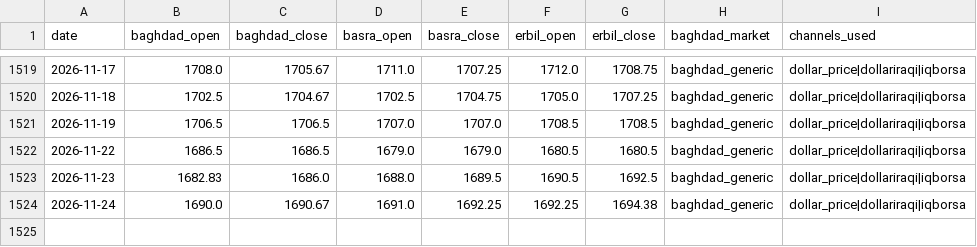
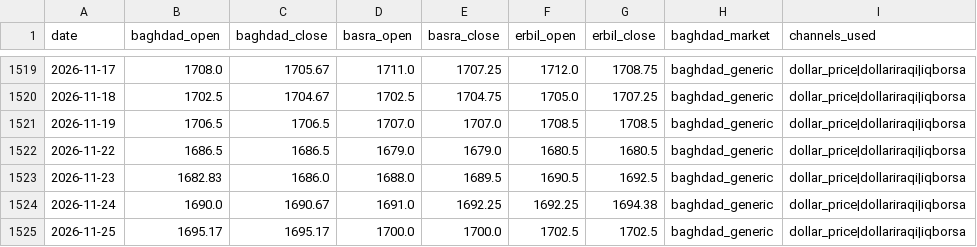
Before and after one commit to HusseinKh90/Iraq-parallel-exchange-rate, a CSV file: data/daily_fx.csv, drawn as a sheet; only a part is shown, gaps mark what is left out.

```diff
--- a/data/daily_fx.csv
+++ b/data/daily_fx.csv
@@ -1524 +1524,2 @@ date,baghdad_open,baghdad_close,basra_open,basra_close,erbil_open,erbil_close,ba
 2026-11-24,1690.0,1690.67,1691.0,1692.25,1692.25,1694.38,baghdad_generic,dollar_price|dollariraqi|iqborsa
+2026-11-25,1695.17,1695.17,1700.0,1700.0,1702.5,1702.5,baghdad_generic,dollar_price|dollariraqi|iqborsa
```
Also changed, not shown: data/consensus_city_day.csv, pipeline/daily/dollar_price.csv, 13 other files.
